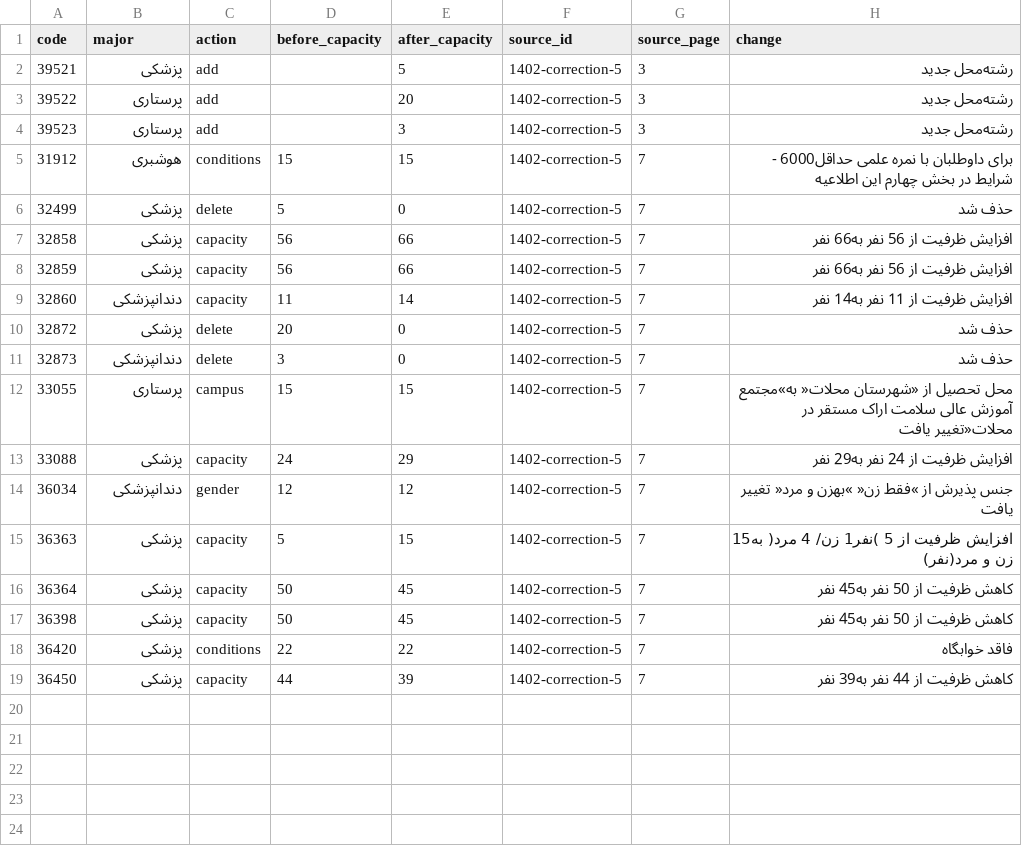
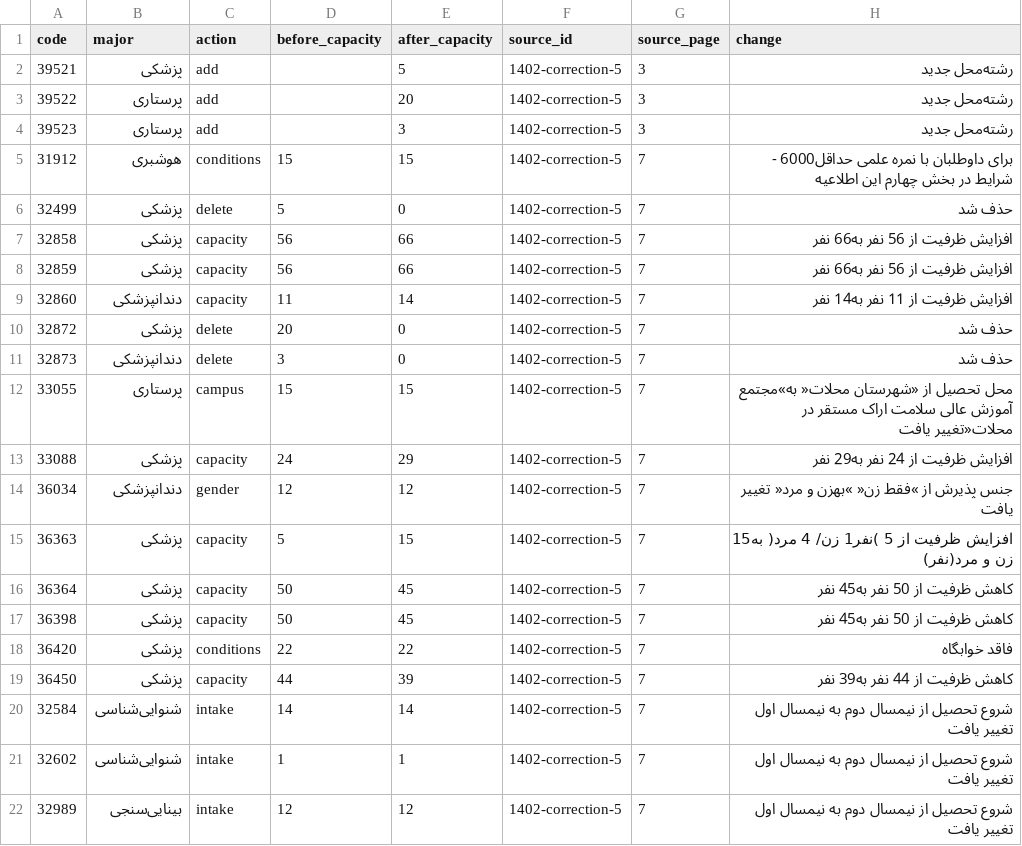
Before and after one commit to mrst10578/Entekhab-Reshte, a CSV file: data/capacity/normalized/1402/amendments.csv, drawn as a sheet; the diff names each change by its address in the sheet, - before the commit and + after, or states it on an @@ line.

```diff
--- a/data/capacity/normalized/1402/amendments.csv
+++ b/data/capacity/normalized/1402/amendments.csv
+row 20: 32584 | شنوایی‌شناسی | intake | 14 | 14 | 1402-correction-5 | 7 | شروع تحصیل از نیمسال دوم به نیمسال اول تغییر یافت
+row 21: 32602 | شنوایی‌شناسی | intake | 1 | 1 | 1402-correction-5 | 7 | شروع تحصیل از نیمسال دوم به نیمسال اول تغییر یافت
+row 22: 32989 | بینایی‌سنجی | intake | 12 | 12 | 1402-correction-5 | 7 | شروع تحصیل از نیمسال دوم به نیمسال اول تغییر یافت
```
Also changed, not shown: data/capacity/normalized/1401/capacity-by-university.csv, data/capacity/normalized/1402/capacity-by-university.csv, 24 other files.
